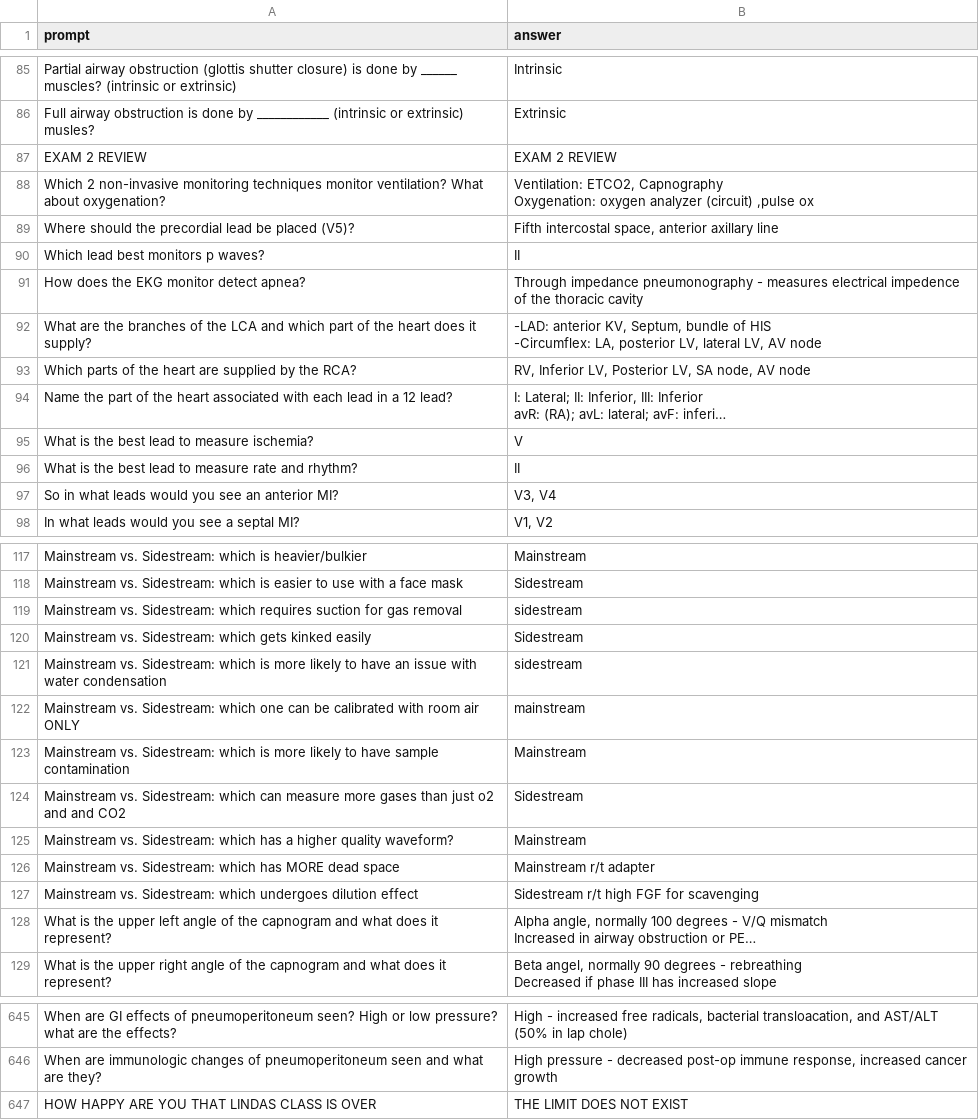
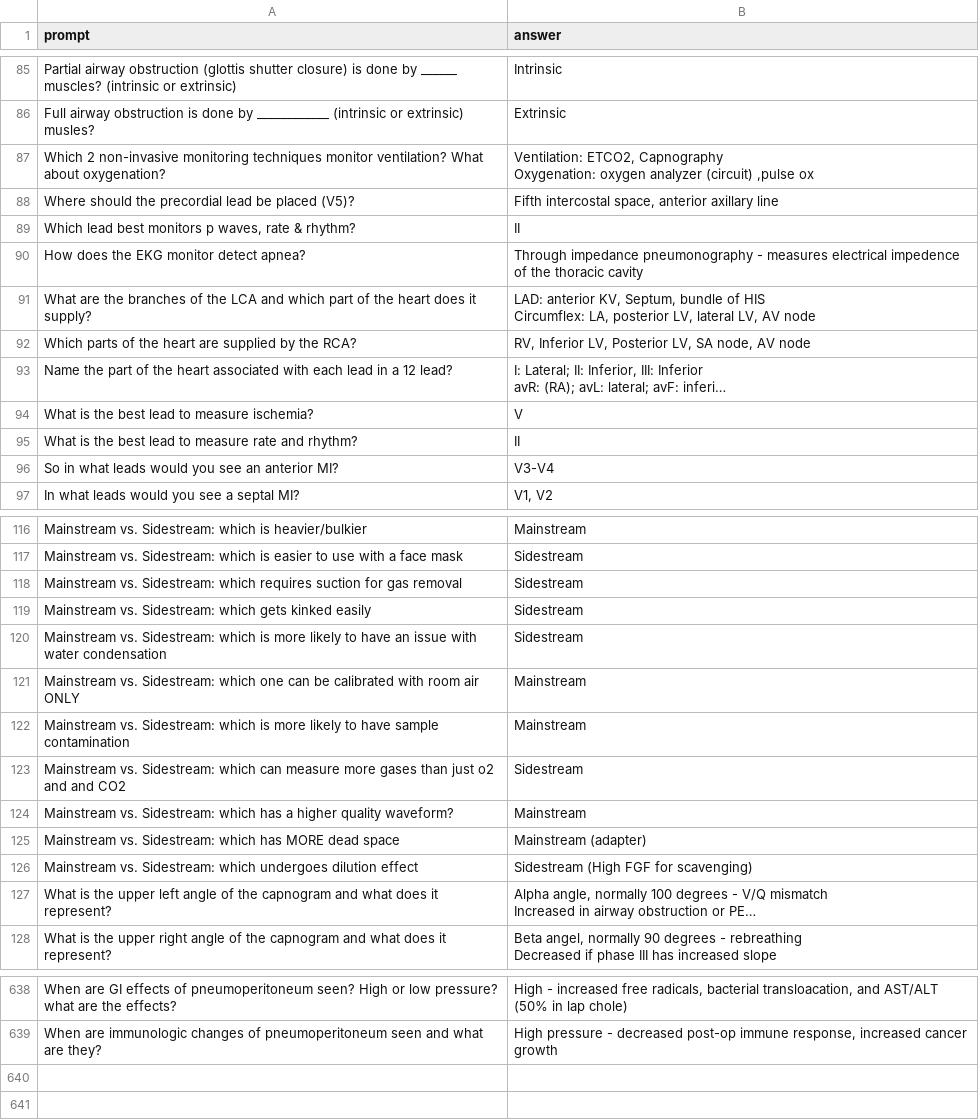
Before and after one commit to matt-w-pierce/discord_study_bot, a CSV file: app/data_files/Anesthesia Principles I.csv (was app/data_files/NA 1 FINAL EXAM CRASH COURSE.csv), drawn as a sheet; only a part is shown, gaps mark what is left out; long unchanged cells end in …; removed rows and columns are numbered as before the commit, all else as after; ↵ is a line break in a cell; the diff covers the shown part only; the diff names each change by its address in the sheet, - before the commit and + after, or states it on an @@ line.

```diff
--- a/app/data_files/NA 1 FINAL EXAM CRASH COURSE.csv
+++ b/app/data_files/Anesthesia Principles I.csv
-row 87: EXAM 2 REVIEW | EXAM 2 REVIEW
-A89 (prompt): Which lead best monitors p waves?
+A89 (prompt): Which lead best monitors p waves, rate & rhythm?
-B91 (answer): -LAD: anterior KV, Septum, bundle of HIS ↵ -Circumflex: LA, posterior…
+B91 (answer): LAD: anterior KV, Septum, bundle of HIS ↵ Circumflex: LA, posterior…
-B96 (answer): V3, V4
+B96 (answer): V3-V4
-B118 (answer): sidestream
+B118 (answer): Sidestream
-B120 (answer): sidestream
+B120 (answer): Sidestream
-B121 (answer): mainstream
+B121 (answer): Mainstream
-B125 (answer): Mainstream r/t adapter
+B125 (answer): Mainstream (adapter)
-B126 (answer): Sidestream r/t high FGF for scavenging
+B126 (answer): Sidestream (High FGF for scavenging)
-row 647: HOW HAPPY ARE YOU THAT LINDAS CLASS IS OVER | THE LIMIT DOES NOT EXIST
```
Also changed, not shown: 6 removed rows and 87 edited cells elsewhere in this file, 3 other files.
